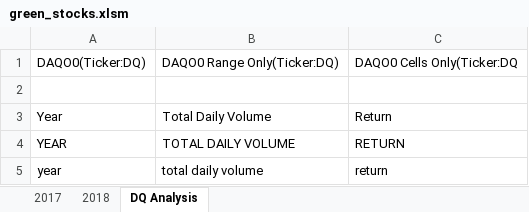
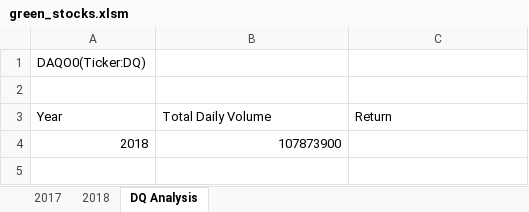
Before and after one commit to sarahgracia12/Stock-analysis-, an Excel workbook: green_stocks.xlsm, sheet DQ Analysis, drawn as a sheet; values as stored, in another font and other column widths than the file's, no borders; removed rows and columns are numbered as before the commit, all else as after; the diff names each change by its address in the sheet, - before the commit and + after, or states it on an @@ line.

Commit message:
Add files via upload

```diff
--- a/green_stocks.xlsm (sheet DQ Analysis)
+++ b/green_stocks.xlsm (sheet DQ Analysis)
-B1 (Total Daily Volume): DAQO0 Range Only(Ticker:DQ)
+B1 (Total Daily Volume): (empty)
-C1 (Return): DAQO0 Cells Only(Ticker:DQ
+C1 (Return): (empty)
-row 4: YEAR | TOTAL DAILY VOLUME | RETURN
-row 5: year | total daily volume | return
+row 4: 2018 | 107873900
```
